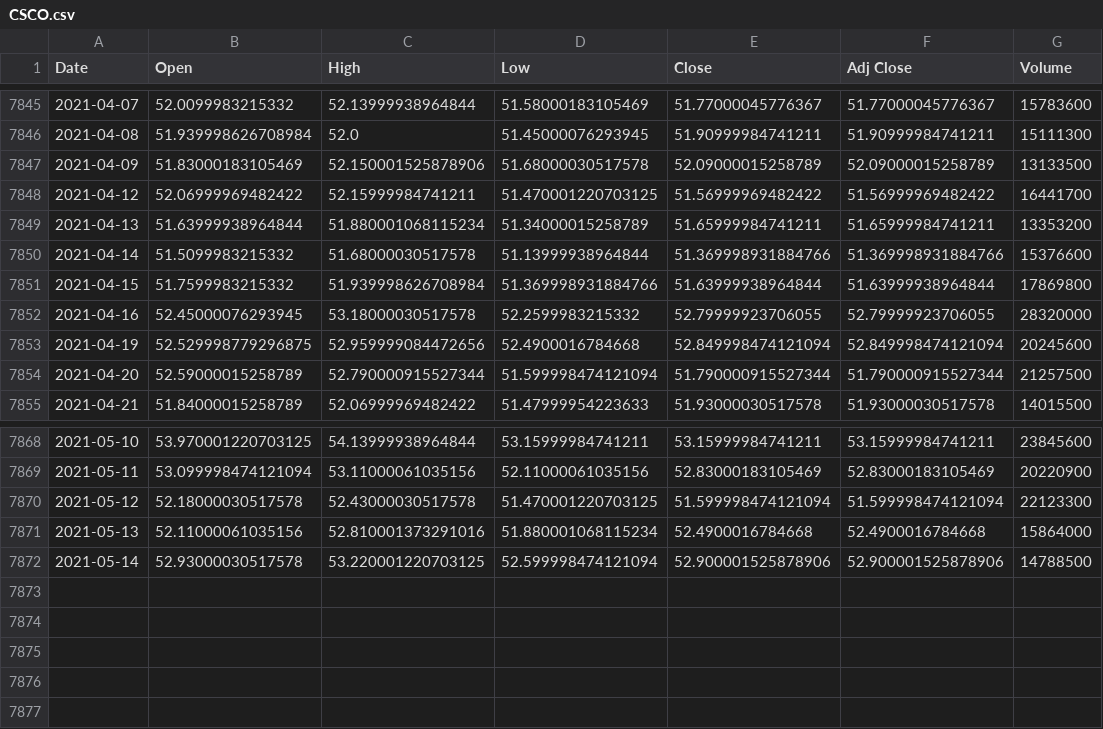
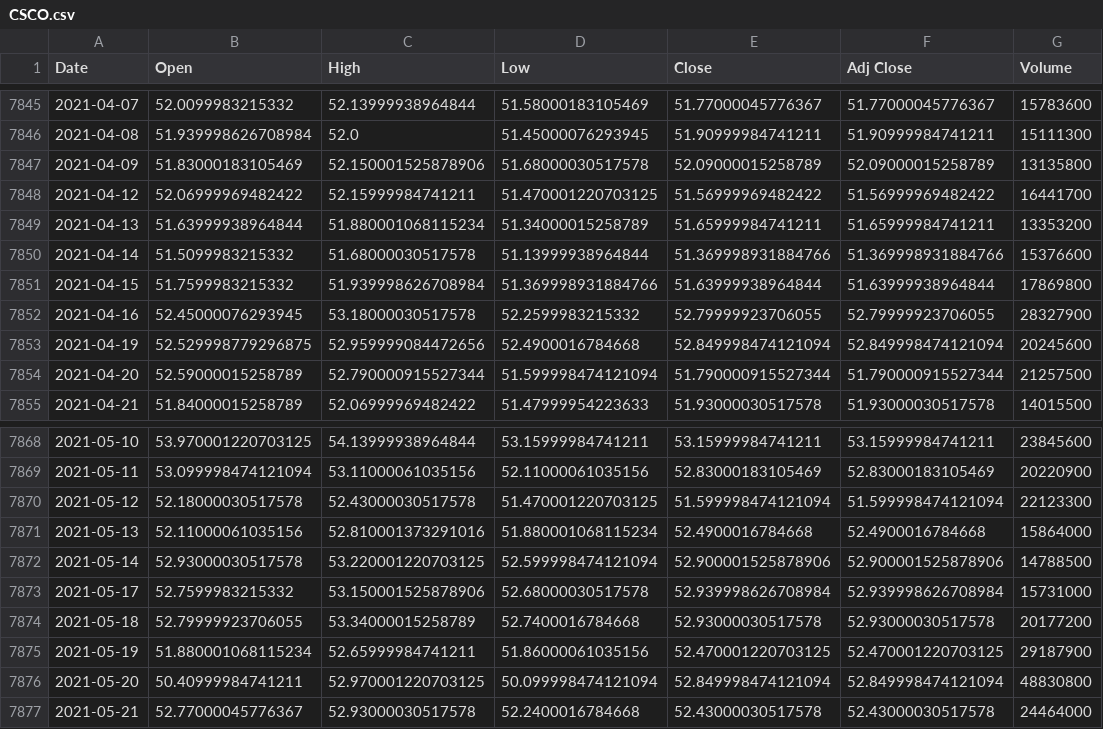
Before and after one commit to SanyueHan/COMP3027J-Data-Mining-Machine-Learning, a CSV file: Assignments/Assignment_2/data/raw/CSCO.csv, drawn as a sheet; only a part is shown, gaps mark what is left out; the diff covers the shown part only.

```diff
--- a/Assignments/Assignment_2/data/raw/CSCO.csv
+++ b/Assignments/Assignment_2/data/raw/CSCO.csv
@@ -7846,3 +7846,3 @@ Date,Open,High,Low,Close,Adj Close,Volume
 2021-04-08,51.939998626708984,52.0,51.45000076293945,51.90999984741211,51.90999984741211,15111300
-2021-04-09,51.83000183105469,52.150001525878906,51.68000030517578,52.09000015258789,52.09000015258789,13133500
+2021-04-09,51.83000183105469,52.150001525878906,51.68000030517578,52.09000015258789,52.09000015258789,13135800
 2021-04-12,52.06999969482422,52.15999984741211,51.470001220703125,51.56999969482422,51.56999969482422,16441700
@@ -7851,3 +7851,3 @@ Date,Open,High,Low,Close,Adj Close,Volume
 2021-04-15,51.7599983215332,51.939998626708984,51.369998931884766,51.63999938964844,51.63999938964844,17869800
-2021-04-16,52.45000076293945,53.18000030517578,52.2599983215332,52.79999923706055,52.79999923706055,28320000
+2021-04-16,52.45000076293945,53.18000030517578,52.2599983215332,52.79999923706055,52.79999923706055,28327900
 2021-04-19,52.529998779296875,52.959999084472656,52.4900016784668,52.849998474121094,52.849998474121094,20245600
@@ -7872 +7872,6 @@ Date,Open,High,Low,Close,Adj Close,Volume
 2021-05-14,52.93000030517578,53.220001220703125,52.599998474121094,52.900001525878906,52.900001525878906,14788500
+2021-05-17,52.7599983215332,53.150001525878906,52.68000030517578,52.939998626708984,52.939998626708984,15731000
+2021-05-18,52.79999923706055,53.34000015258789,52.7400016784668,52.93000030517578,52.93000030517578,20177200
+2021-05-19,51.880001068115234,52.65999984741211,51.86000061035156,52.470001220703125,52.470001220703125,29187900
+2021-05-20,50.40999984741211,52.970001220703125,50.099998474121094,52.849998474121094,52.849998474121094,48830800
+2021-05-21,52.77000045776367,52.93000030517578,52.2400016784668,52.43000030517578,52.43000030517578,24464000
```
Also changed, not shown: 14 edited cells elsewhere in this file, Assignments/Assignment_2/data/raw/ABBV.csv, Assignments/Assignment_2/data/raw/AMGN.csv, 47 other files.
